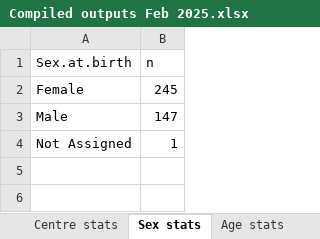
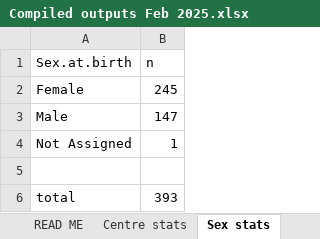
Before and after one commit to RW207000/Poster-processing, an Excel workbook: Compiled outputs Feb 2025.xlsx, sheet Sex stats, drawn as a sheet; values as stored, in another font and other column widths than the file's, no borders; the diff names each change by its address in the sheet, - before the commit and + after, or states it on an @@ line.

```diff
--- a/Compiled outputs Feb 2025.xlsx (sheet Sex stats)
+++ b/Compiled outputs Feb 2025.xlsx (sheet Sex stats)
+sheet tab: READ ME
+row 5: (empty)
+row 6: total | 393
```
Also changed, not shown: sheet Centre stats, sheet Age stats, other sheet tabs.
